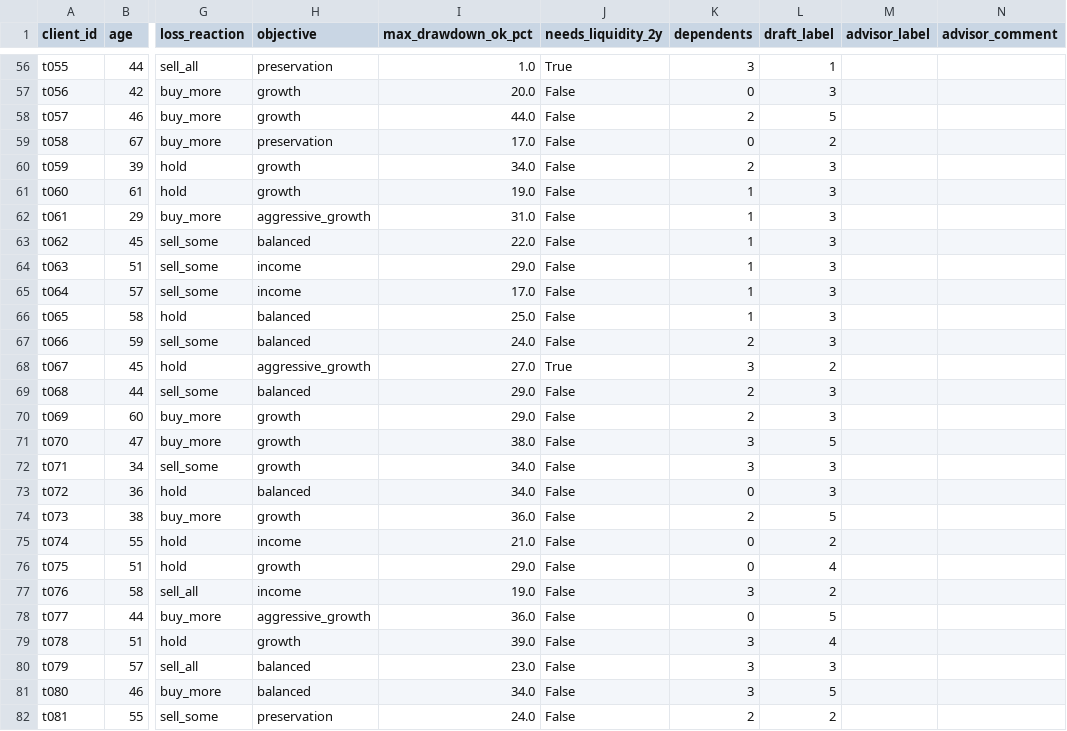
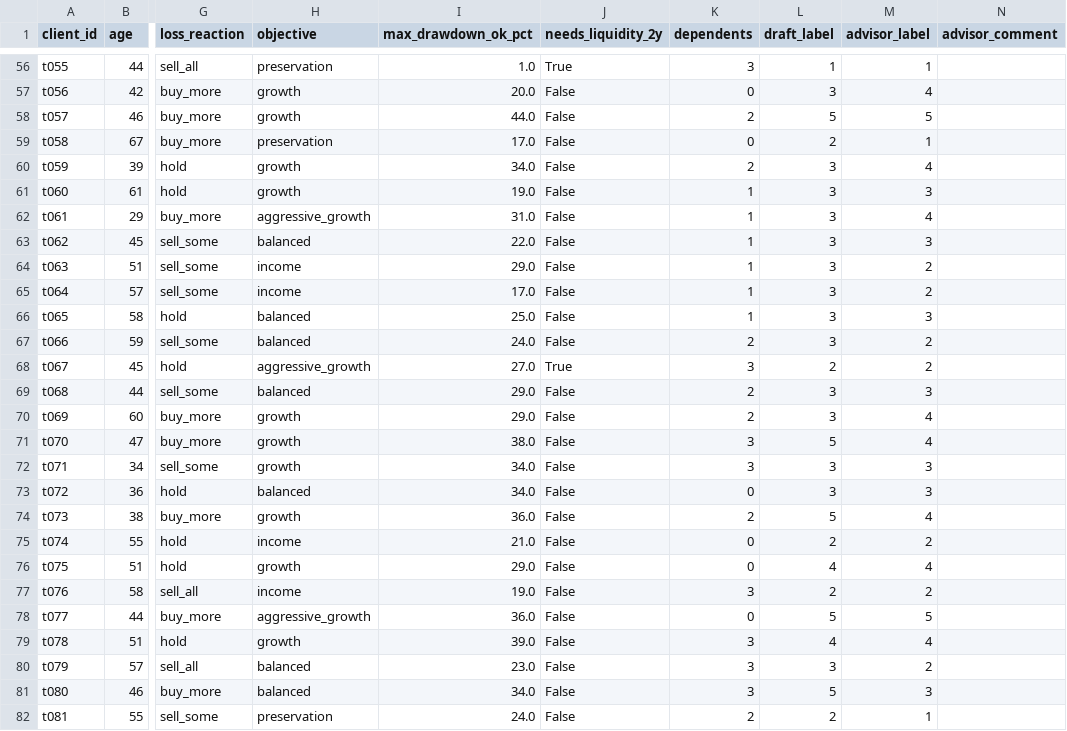
Before and after one commit to andreasaxod/daiist-group-project, a CSV file: data/clients_to_label.csv, drawn as a sheet; only a part is shown, gaps mark what is left out; the diff covers the shown part only; the diff names each change by its address in the sheet, - before the commit and + after, or states it on an @@ line.

```diff
--- a/data/clients_to_label.csv
+++ b/data/clients_to_label.csv
-M56 (advisor_label): (empty)
+M56 (advisor_label): 1
-M57 (advisor_label): (empty)
+M57 (advisor_label): 4
-M58 (advisor_label): (empty)
+M58 (advisor_label): 5
-M59 (advisor_label): (empty)
+M59 (advisor_label): 1
-M60 (advisor_label): (empty)
+M60 (advisor_label): 4
-M61 (advisor_label): (empty)
+M61 (advisor_label): 3
-M62 (advisor_label): (empty)
+M62 (advisor_label): 4
-M63 (advisor_label): (empty)
+M63 (advisor_label): 3
-M64:M65 (advisor_label): (empty)
+M64:M65 (advisor_label): 2
-M66 (advisor_label): (empty)
+M66 (advisor_label): 3
-M67:M68 (advisor_label): (empty)
+M67:M68 (advisor_label): 2
-M69 (advisor_label): (empty)
+M69 (advisor_label): 3
-M70:M71 (advisor_label): (empty)
+M70:M71 (advisor_label): 4
-M72:M73 (advisor_label): (empty)
+M72:M73 (advisor_label): 3
-M74 (advisor_label): (empty)
+M74 (advisor_label): 4
-M75 (advisor_label): (empty)
+M75 (advisor_label): 2
-M76 (advisor_label): (empty)
+M76 (advisor_label): 4
-M77 (advisor_label): (empty)
+M77 (advisor_label): 2
-M78 (advisor_label): (empty)
+M78 (advisor_label): 5
-M79 (advisor_label): (empty)
+M79 (advisor_label): 4
-M80 (advisor_label): (empty)
+M80 (advisor_label): 2
-M81 (advisor_label): (empty)
+M81 (advisor_label): 3
-M82 (advisor_label): (empty)
+M82 (advisor_label): 1
```
Also changed, not shown: 151 edited cells elsewhere in this file, data/funds.csv, eval/reference.csv, 12 other files.
